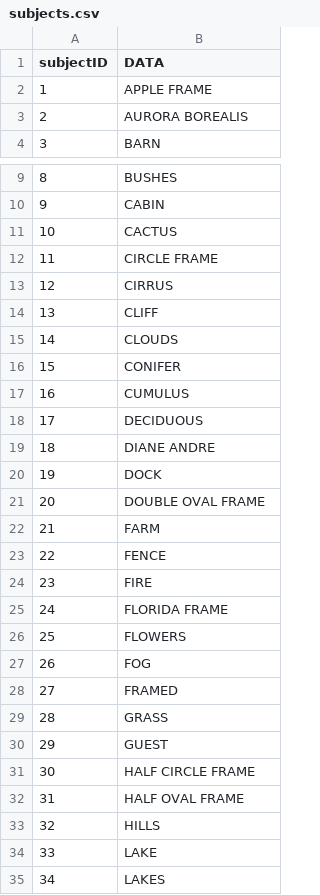
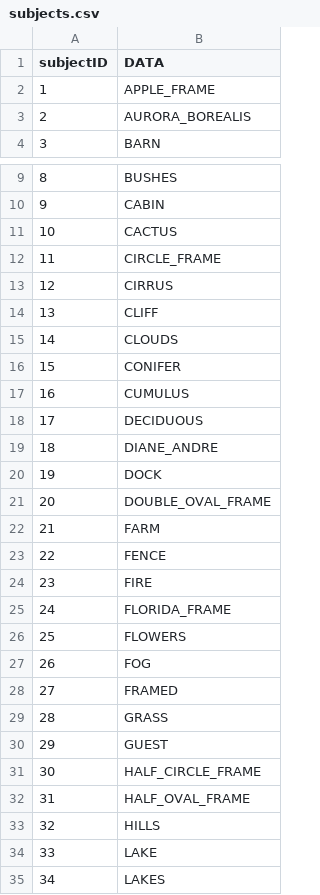
Before and after one commit to gumquat/atlas-the-joy-of-painting-api, a CSV file: cleanData/subjects.csv, drawn as a sheet; only a part is shown, gaps mark what is left out; the diff covers the shown part only.

```diff
--- a/cleanData/subjects.csv
+++ b/cleanData/subjects.csv
@@ -2,2 +2,2 @@ subjectID, DATA
-1, APPLE FRAME
-2, AURORA BOREALIS
+1,APPLE_FRAME
+2,AURORA_BOREALIS
@@ -12 +12 @@ subjectID, DATA
-11, CIRCLE FRAME
+11,CIRCLE_FRAME
@@ -19 +19 @@ subjectID, DATA
-18, DIANE ANDRE
+18,DIANE_ANDRE
@@ -21 +21 @@ subjectID, DATA
-20, DOUBLE OVAL FRAME
+20,DOUBLE_OVAL_FRAME
@@ -25 +25 @@ subjectID, DATA
-24, FLORIDA FRAME
+24,FLORIDA_FRAME
@@ -31,2 +31,2 @@ subjectID, DATA
-30, HALF CIRCLE FRAME
-31, HALF OVAL FRAME
+30,HALF_CIRCLE_FRAME
+31,HALF_OVAL_FRAME
```
Also changed, not shown: 12 edited cells elsewhere in this file, cleanData/colors.csv, cleanData/episode_subjects.csv, 13 other files.
